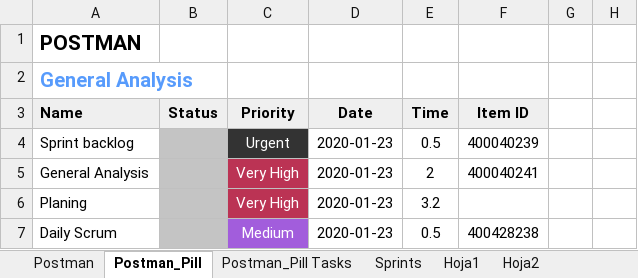
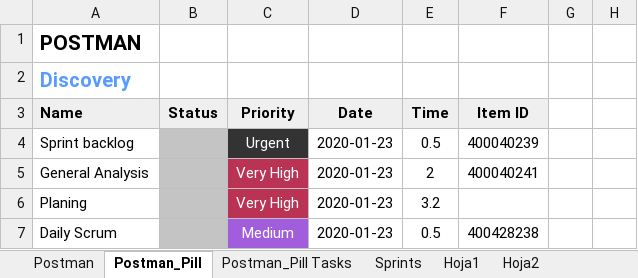
Before and after one commit to diegosilva91/Postman, an Excel workbook: Postmam.xlsx, sheet Postman_Pill, drawn as a sheet; only a part is shown; values as stored, in another font and other column widths than the file's, no borders; the diff names each change by its address in the sheet, - before the commit and + after, or states it on an @@ line.

```diff
--- a/Postmam.xlsx (sheet Postman_Pill)
+++ b/Postmam.xlsx (sheet Postman_Pill)
-A2: General Analysis
+A2: Discovery
```
Also changed, not shown: sheet Postman_Pill Tasks, sheet Sprints, formulas that keep their value, hidden cells, 1 other file.
